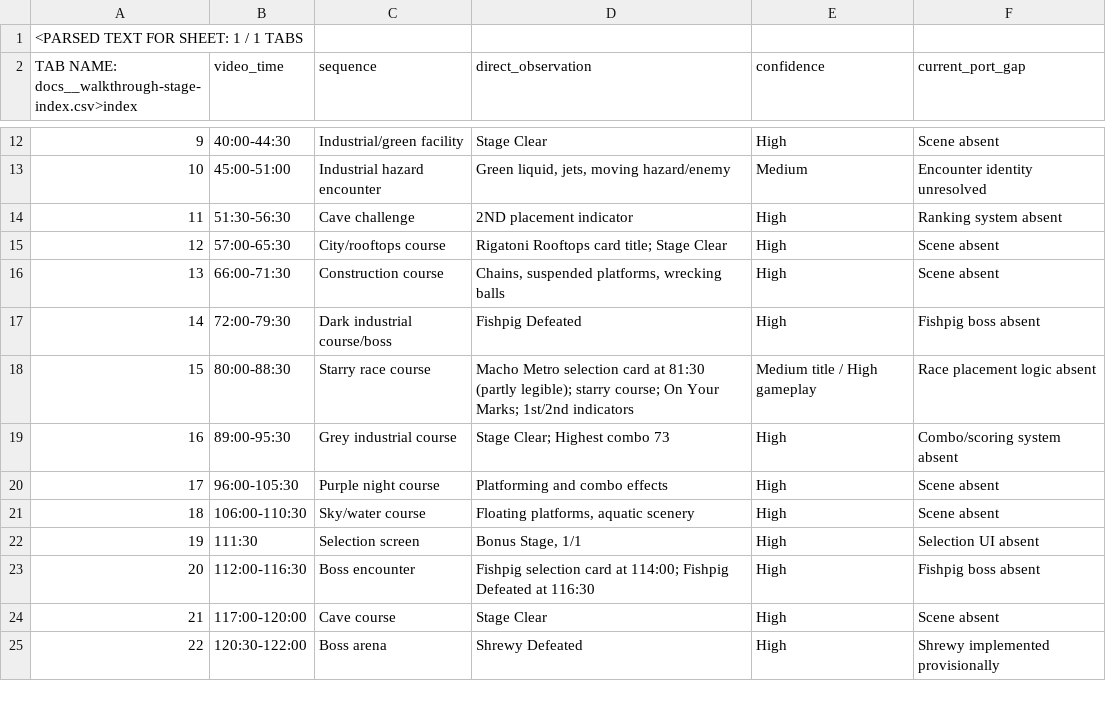
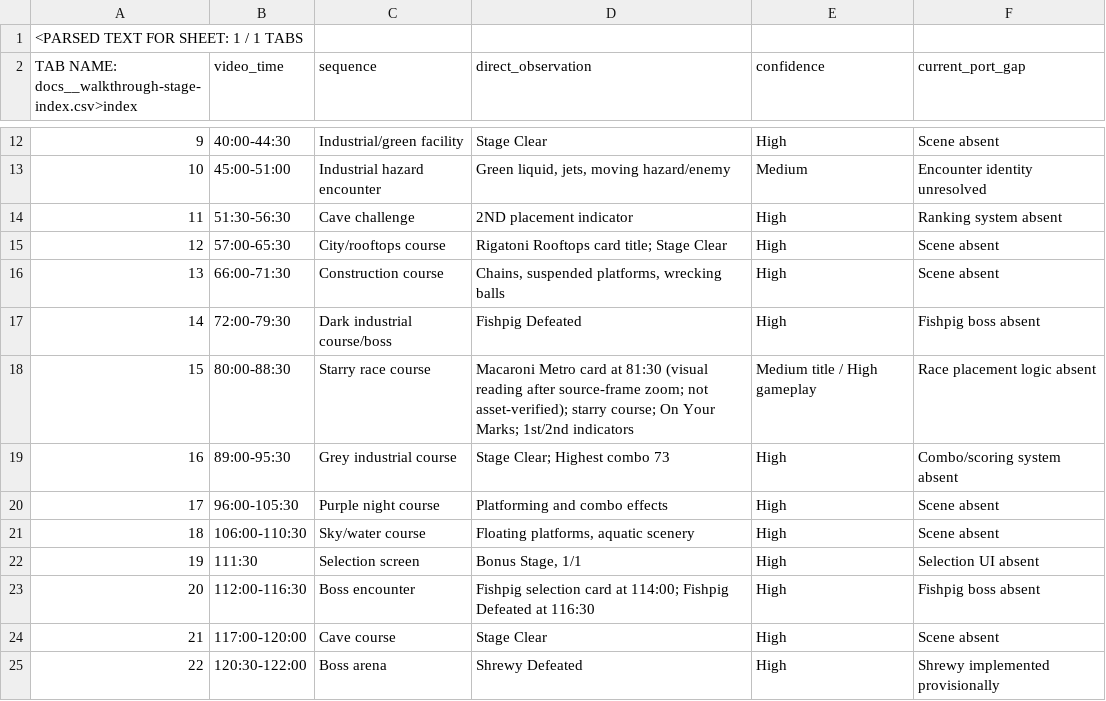
Before and after one commit to Dynamon91/Volvy-s-Adventure-reslimed-GBA-port, a CSV file: docs/walkthrough-stage-index.csv, drawn as a sheet; only a part is shown, gaps mark what is left out.

Commit message:
Record v1.9.14 nearest/box GBA graphics study and correct Macaroni Metro source-frame reading

```diff
--- a/docs/walkthrough-stage-index.csv
+++ b/docs/walkthrough-stage-index.csv
@@ -17,3 +17,3 @@ TAB NAME: docs__walkthrough-stage-index.csv>index,video_time,sequence,direct_obs
 14,72:00-79:30,Dark industrial course/boss,Fishpig Defeated,High,Fishpig boss absent
-15,80:00-88:30,Starry race course,Macho Metro selection card at 81:30 (partly legible); starry course; On Your Marks; 1st/2nd indicators,Medium title / High gameplay,Race placement logic absent
+15,80:00-88:30,Starry race course,Macaroni Metro card at 81:30 (visual reading after source-frame zoom; not asset-verified); starry course; On Your Marks; 1st/2nd indicators,Medium title / High gameplay,Race placement logic absent
 16,89:00-95:30,Grey industrial course,Stage Clear; Highest combo 73,High,Combo/scoring system absent
```
Also changed, not shown: 7 other files.
